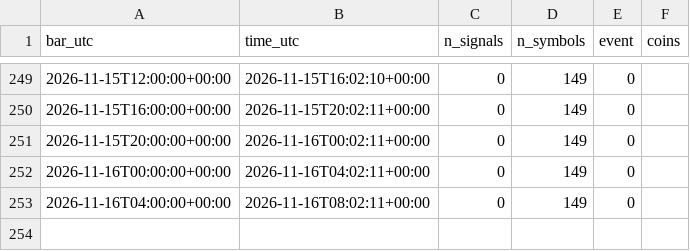
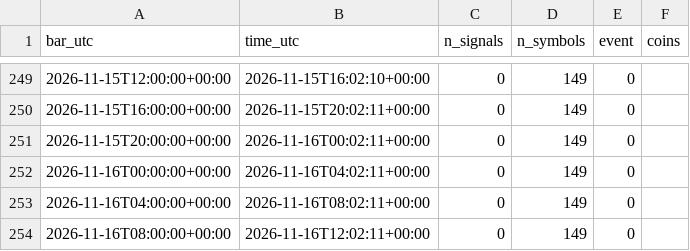
Before and after one commit to daijobudesu69/Crypto-RMF, a CSV file: state/flush_signals.csv, drawn as a sheet; only a part is shown, gaps mark what is left out; the diff names each change by its address in the sheet, - before the commit and + after, or states it on an @@ line.

```diff
--- a/state/flush_signals.csv
+++ b/state/flush_signals.csv
+row 254: 2026-11-16T08:00:00+00:00 | 2026-11-16T12:02:11+00:00 | 0 | 149 | 0
```
Also changed, not shown: state/runs.csv, 1 other file.
